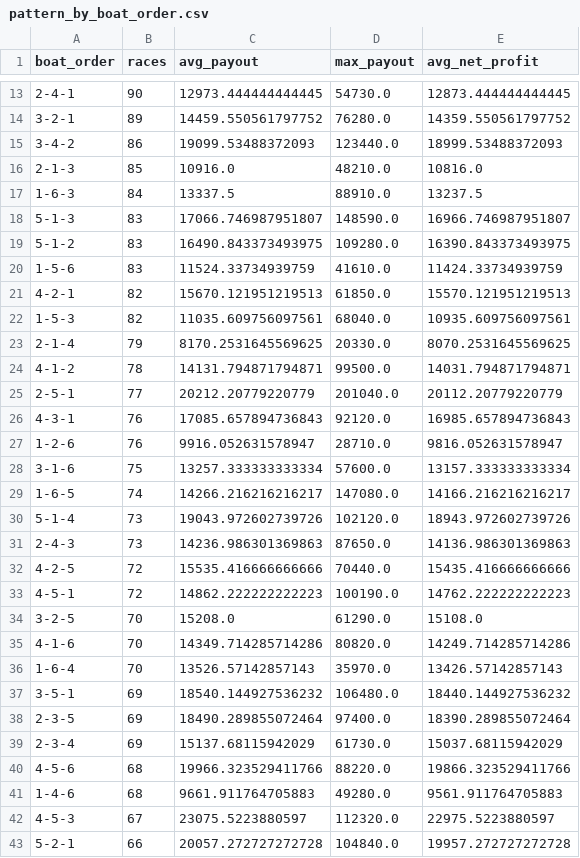
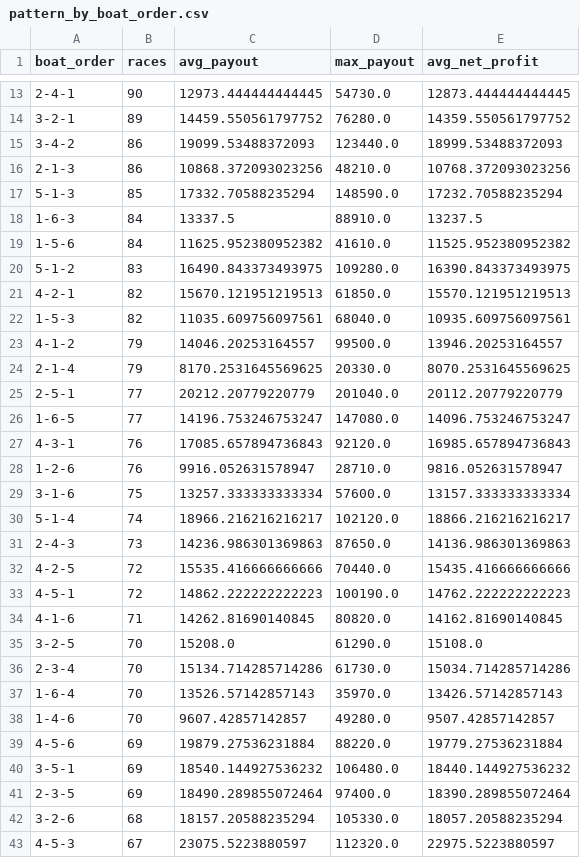
Before and after one commit to Patrickimamura/boatrace-analysis, a CSV file: output/pattern_by_boat_order.csv, drawn as a sheet; only a part is shown, gaps mark what is left out; the shorter side is filled out with more unchanged rows; the diff covers the shown part only.

```diff
--- a/output/pattern_by_boat_order.csv
+++ b/output/pattern_by_boat_order.csv
@@ -15,12 +15,13 @@
 3-4-2,86,19099.53488372093,123440.0,18999.53488372093
-2-1-3,85,10916.0,48210.0,10816.0
+2-1-3,86,10868.372093023256,48210.0,10768.372093023256
+5-1-3,85,17332.70588235294,148590.0,17232.70588235294
 1-6-3,84,13337.5,88910.0,13237.5
-5-1-3,83,17066.746987951807,148590.0,16966.746987951807
+1-5-6,84,11625.952380952382,41610.0,11525.952380952382
 5-1-2,83,16490.843373493975,109280.0,16390.843373493975
-1-5-6,83,11524.33734939759,41610.0,11424.33734939759
 4-2-1,82,15670.121951219513,61850.0,15570.121951219513
 1-5-3,82,11035.609756097561,68040.0,10935.609756097561
+4-1-2,79,14046.20253164557,99500.0,13946.20253164557
 2-1-4,79,8170.2531645569625,20330.0,8070.2531645569625
-4-1-2,78,14131.794871794871,99500.0,14031.794871794871
 2-5-1,77,20212.20779220779,201040.0,20112.20779220779
+1-6-5,77,14196.753246753247,147080.0,14096.753246753247
 4-3-1,76,17085.657894736843,92120.0,16985.657894736843
@@ -28,4 +29,3 @@
 3-1-6,75,13257.333333333334,57600.0,13157.333333333334
-1-6-5,74,14266.216216216217,147080.0,14166.216216216217
-5-1-4,73,19043.972602739726,102120.0,18943.972602739726
+5-1-4,74,18966.216216216217,102120.0,18866.216216216217
 2-4-3,73,14236.986301369863,87650.0,14136.986301369863
@@ -33,10 +33,11 @@
 4-5-1,72,14862.222222222223,100190.0,14762.222222222223
+4-1-6,71,14262.81690140845,80820.0,14162.81690140845
 3-2-5,70,15208.0,61290.0,15108.0
-4-1-6,70,14349.714285714286,80820.0,14249.714285714286
+2-3-4,70,15134.714285714286,61730.0,15034.714285714286
 1-6-4,70,13526.57142857143,35970.0,13426.57142857143
+1-4-6,70,9607.42857142857,49280.0,9507.42857142857
+4-5-6,69,19879.27536231884,88220.0,19779.27536231884
 3-5-1,69,18540.144927536232,106480.0,18440.144927536232
 2-3-5,69,18490.289855072464,97400.0,18390.289855072464
-2-3-4,69,15137.68115942029,61730.0,15037.68115942029
-4-5-6,68,19966.323529411766,88220.0,19866.323529411766
-1-4-6,68,9661.911764705883,49280.0,9561.911764705883
+3-2-6,68,18157.20588235294,105330.0,18057.20588235294
 4-5-3,67,23075.5223880597,112320.0,22975.5223880597
```
Also changed, not shown: 7 added rows, 8 removed rows and 9 edited cells elsewhere in this file, output/pattern_by_course_order.csv, output/stadium_high_payout_summary.csv, 8 other files.
